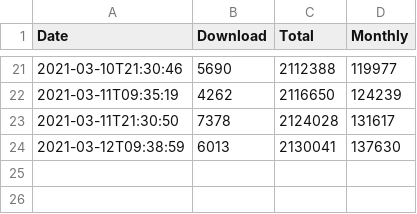
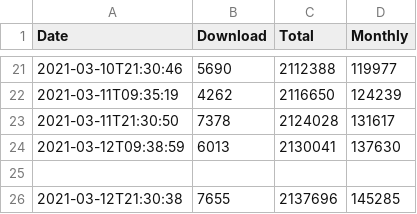
Before and after one commit to Kotori316/DownloadCounts, a CSV file: additional-enchanted-miner/2021-03.csv, drawn as a sheet; only a part is shown, gaps mark what is left out; the diff names each change by its address in the sheet, - before the commit and + after, or states it on an @@ line.

```diff
--- a/additional-enchanted-miner/2021-03.csv
+++ b/additional-enchanted-miner/2021-03.csv
+row 25: (empty)
+row 26: 2021-03-12T21:30:38 | 7655 | 2137696 | 145285
```
Also changed, not shown: Additional Enchanted Miner/2021-03.csv, Large Fluid Tank/2021-03.csv, 7 other files.
